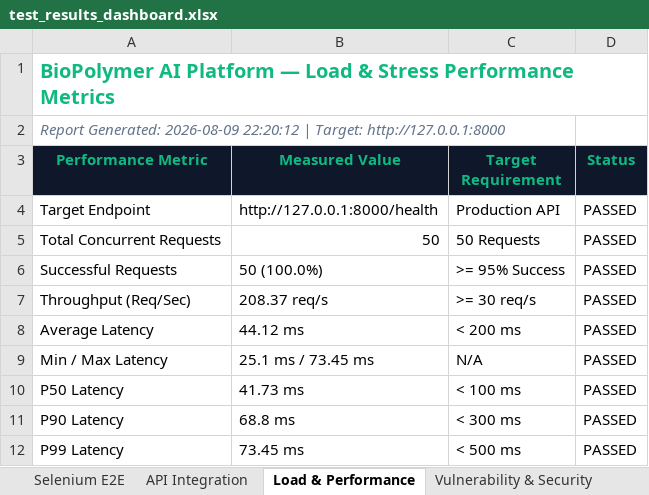
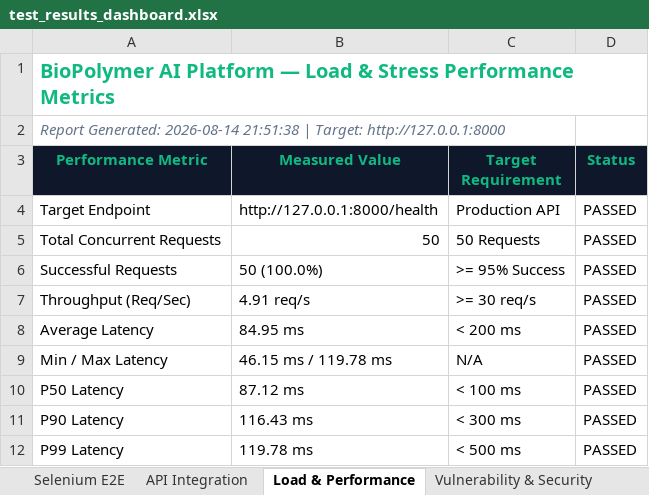
Before and after one commit to SravanaKumarJoshi/PDD, an Excel workbook: test_results_dashboard.xlsx, sheet Load & Performance, drawn as a sheet; values as stored, in another font and other column widths than the file's, no borders; the diff names each change by its address in the sheet, - before the commit and + after, or states it on an @@ line.

```diff
--- a/test_results_dashboard.xlsx (sheet Load & Performance)
+++ b/test_results_dashboard.xlsx (sheet Load & Performance)
-A2 (Performance Metric): Report Generated: 2026-08-09 22:20:12 | Target:…
+A2 (Performance Metric): Report Generated: 2026-08-14 21:51:38 | Target:…
-B7 (Measured Value): 208.37 req/s
+B7 (Measured Value): 4.91 req/s
-B8 (Measured Value): 44.12 ms
+B8 (Measured Value): 84.95 ms
-B9 (Measured Value): 25.1 ms / 73.45 ms
+B9 (Measured Value): 46.15 ms / 119.78 ms
-B10 (Measured Value): 41.73 ms
+B10 (Measured Value): 87.12 ms
-B11 (Measured Value): 68.8 ms
+B11 (Measured Value): 116.43 ms
-B12 (Measured Value): 73.45 ms
+B12 (Measured Value): 119.78 ms
```
Also changed, not shown: sheet API Integration, sheet Selenium E2E, sheet Vulnerability & Security, 3 other files.
